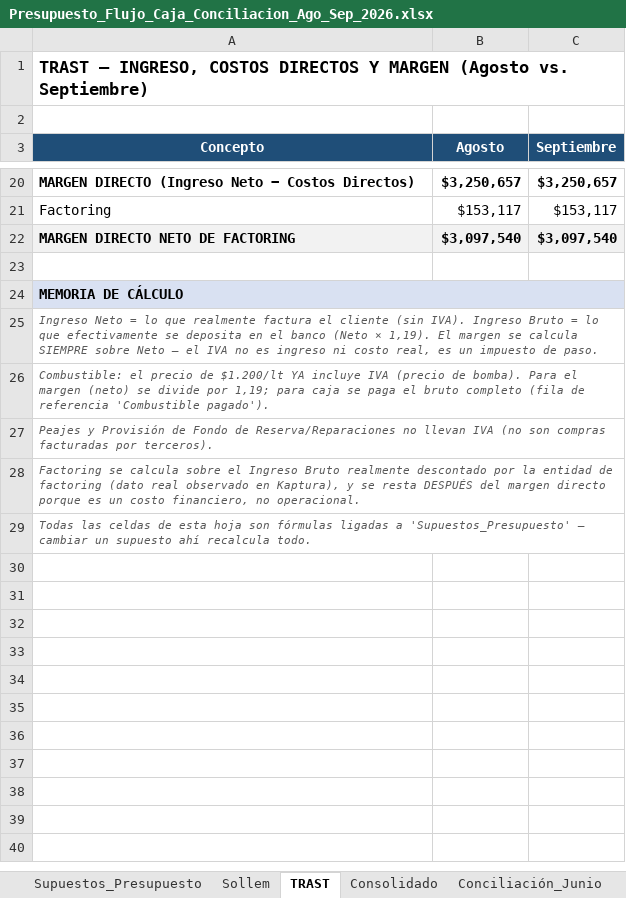
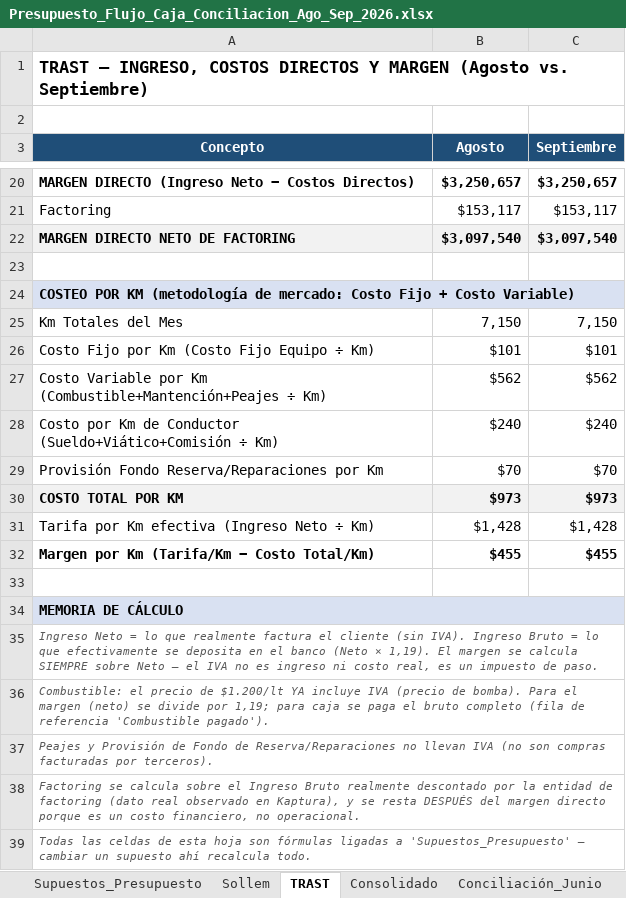
Before and after one commit to CTG2026/KAPTURA-PILOTO, an Excel workbook: finanzas/conciliacion_bancaria/Presupuesto_Flujo_Caja_Conciliacion_Ago_Sep_2026.xlsx, sheet TRAST, drawn as a sheet; only a part is shown, gaps mark what is left out; values as stored, in another font and other column widths than the file's, no borders; the diff names each change by its address in the sheet, - before the commit and + after, or states it on an @@ line.

Commit message:
Agrega 2do punto de entrega (+60k) a Sollem, Costo Fijo Equipo Sollem, y Costeo por Km (metodologia fijo+variable)

```diff
--- a/finanzas/conciliacion_bancaria/Presupuesto_Flujo_Caja_Conciliacion_Ago_Sep_2026.xlsx (sheet TRAST)
+++ b/finanzas/conciliacion_bancaria/Presupuesto_Flujo_Caja_Conciliacion_Ago_Sep_2026.xlsx (sheet TRAST)
+row 24: COSTEO POR KM (metodología de mercado: Costo Fijo + Costo Variable)
+row 25: Km Totales del Mes | 7,150 | 7,150
+row 26: Costo Fijo por Km (Costo Fijo Equipo ÷ Km) | $101 | $101
+row 27: Costo Variable por Km (Combustible+Mantención+Peajes ÷ Km) | $562 | $562
+row 28: Costo por Km de Conductor (Sueldo+Viático+Comisión ÷ Km) | $240 | $240
+row 29: Provisión Fondo Reserva/Reparaciones por Km | $70 | $70
+row 30: COSTO TOTAL POR KM | $973 | $973
+row 31: Tarifa por Km efectiva (Ingreso Neto ÷ Km) | $1,428 | $1,428
+row 32: Margen por Km (Tarifa/Km − Costo Total/Km) | $455 | $455
+row 33: (empty)
```
Also changed, not shown: sheet Consolidado, sheet Sollem, sheet Resumen_Ejecutivo, sheet Real_vs_Presupuesto, sheet Supuestos_Presupuesto, formulas that keep their value.
